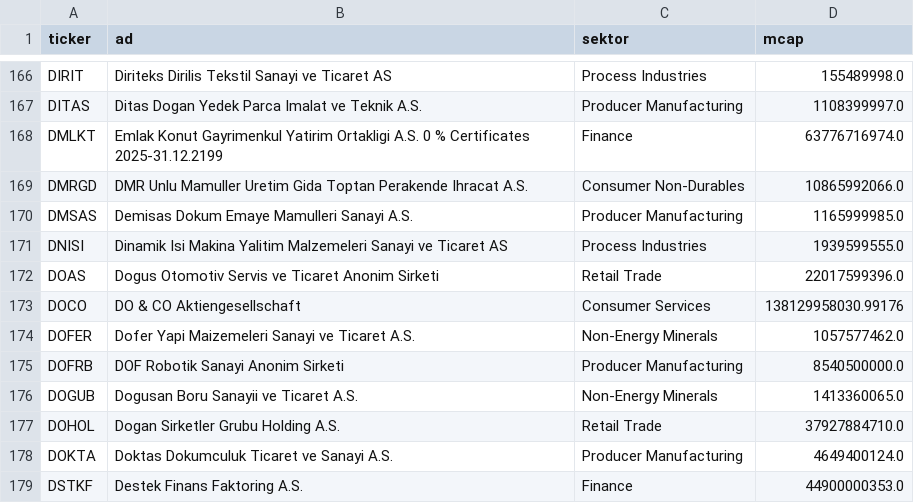
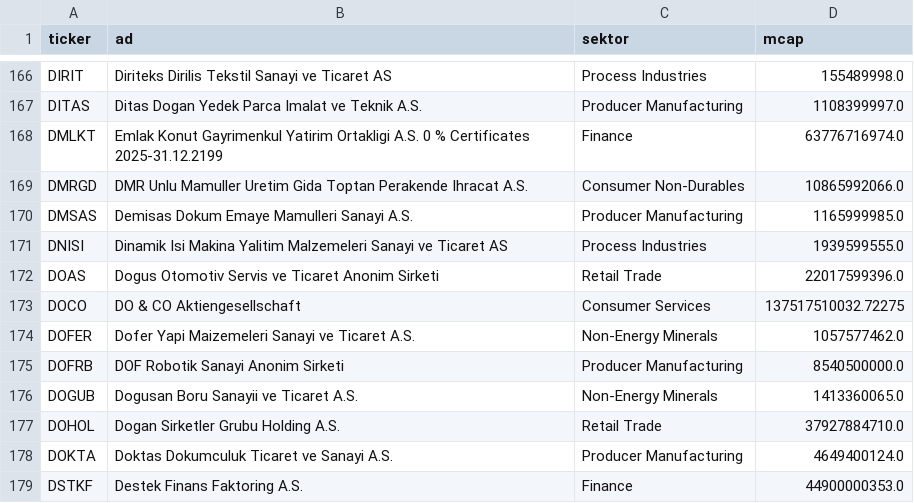
Before and after one commit to Teomanbasar/ikarus-motor, a CSV file: data/bist_liste.csv, drawn as a sheet; only a part is shown, gaps mark what is left out.

```diff
--- a/data/bist_liste.csv
+++ b/data/bist_liste.csv
@@ -172,3 +172,3 @@ DNISI,Dinamik Isi Makina Yalitim Malzemeleri Sanayi ve Ticaret AS,Process Indust
 DOAS,Dogus Otomotiv Servis ve Ticaret Anonim Sirketi,Retail Trade,22017599396.0
-DOCO,DO & CO Aktiengesellschaft,Consumer Services,138129958030.99176
+DOCO,DO & CO Aktiengesellschaft,Consumer Services,137517510032.72275
 DOFER,Dofer Yapi Maizemeleri Sanayi ve Ticaret A.S.,Non-Energy Minerals,1057577462.0
```
Also changed, not shown: data/m3_kayit.csv, 1 other file.
